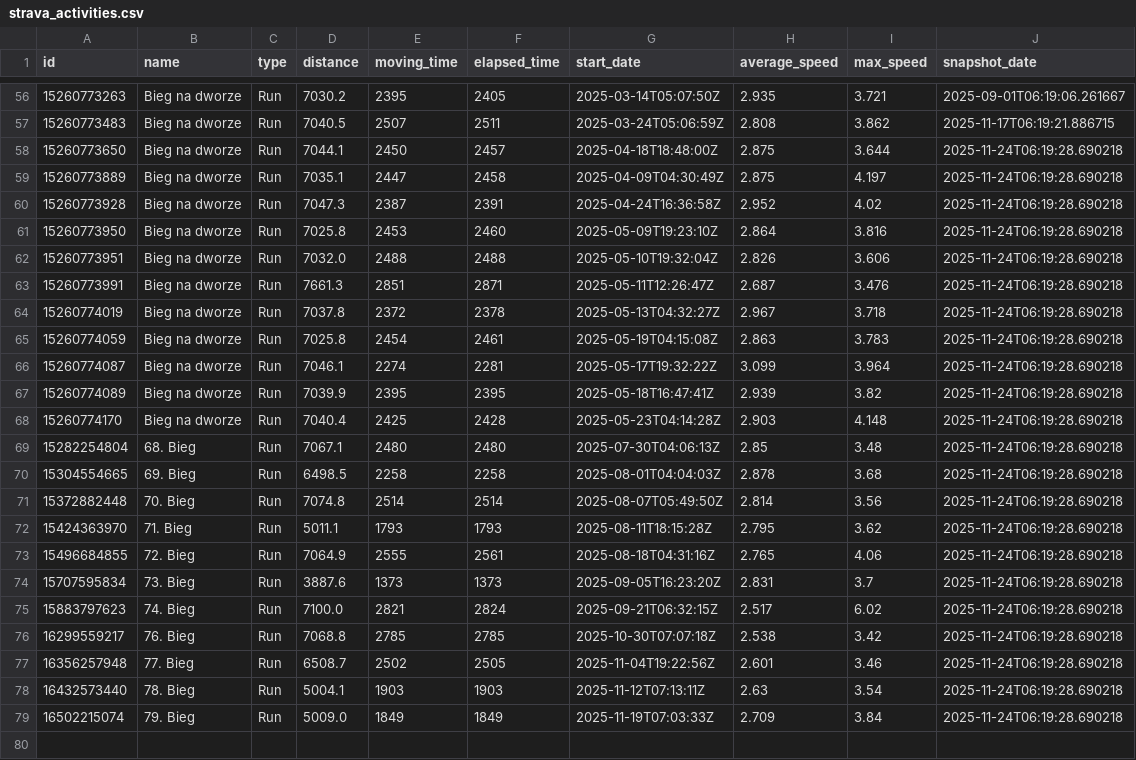
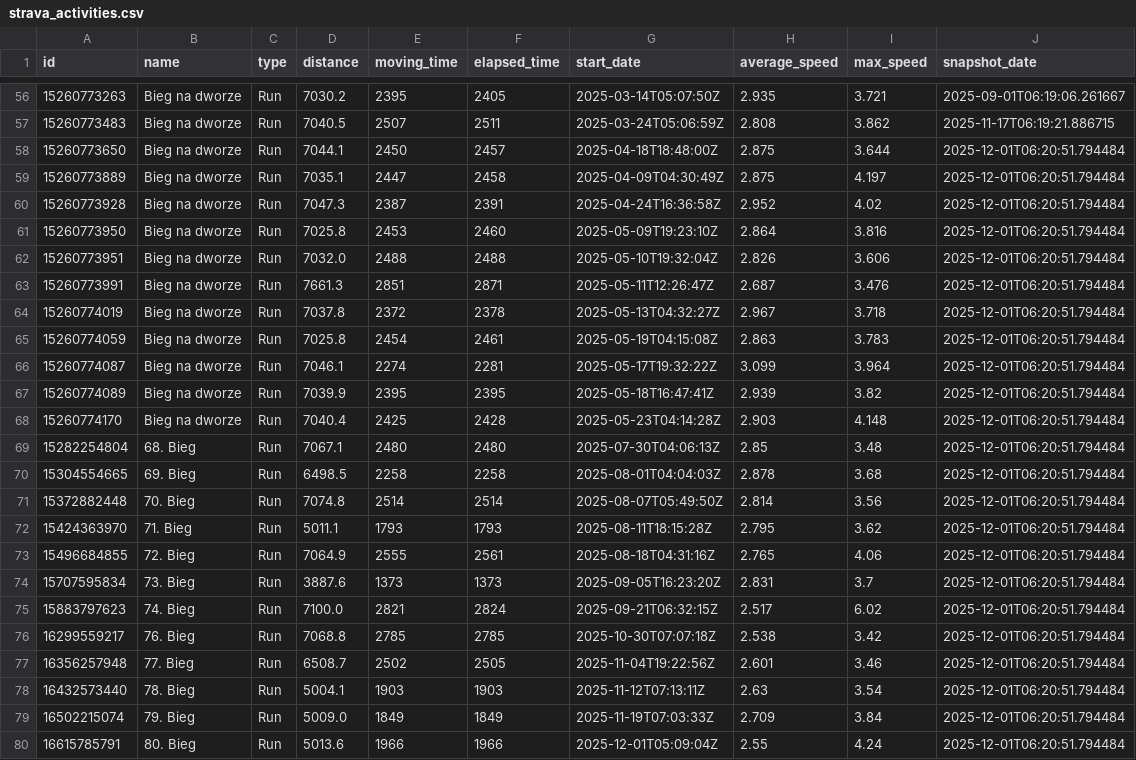
Before and after one commit to PiotrUr/90DaysDataAnalystChallange, a CSV file: PersonalDashboardProject/data/csv/strava_activities.csv, drawn as a sheet; only a part is shown, gaps mark what is left out; the diff covers the shown part only.

```diff
--- a/PersonalDashboardProject/data/csv/strava_activities.csv
+++ b/PersonalDashboardProject/data/csv/strava_activities.csv
@@ -57,23 +57,24 @@ id,name,type,distance,moving_time,elapsed_time,start_date,average_speed,max_spee
 15260773483,Bieg na dworze,Run,7040.5,2507,2511,2025-03-24T05:06:59Z,2.808,3.862,2025-11-17T06:19:21.886715
-15260773650,Bieg na dworze,Run,7044.1,2450,2457,2025-04-18T18:48:00Z,2.875,3.644,2025-11-24T06:19:28.690218
-15260773889,Bieg na dworze,Run,7035.1,2447,2458,2025-04-09T04:30:49Z,2.875,4.197,2025-11-24T06:19:28.690218
-15260773928,Bieg na dworze,Run,7047.3,2387,2391,2025-04-24T16:36:58Z,2.952,4.02,2025-11-24T06:19:28.690218
-15260773950,Bieg na dworze,Run,7025.8,2453,2460,2025-05-09T19:23:10Z,2.864,3.816,2025-11-24T06:19:28.690218
-15260773951,Bieg na dworze,Run,7032.0,2488,2488,2025-05-10T19:32:04Z,2.826,3.606,2025-11-24T06:19:28.690218
-15260773991,Bieg na dworze,Run,7661.3,2851,2871,2025-05-11T12:26:47Z,2.687,3.476,2025-11-24T06:19:28.690218
-15260774019,Bieg na dworze,Run,7037.8,2372,2378,2025-05-13T04:32:27Z,2.967,3.718,2025-11-24T06:19:28.690218
-15260774059,Bieg na dworze,Run,7025.8,2454,2461,2025-05-19T04:15:08Z,2.863,3.783,2025-11-24T06:19:28.690218
-15260774087,Bieg na dworze,Run,7046.1,2274,2281,2025-05-17T19:32:22Z,3.099,3.964,2025-11-24T06:19:28.690218
-15260774089,Bieg na dworze,Run,7039.9,2395,2395,2025-05-18T16:47:41Z,2.939,3.82,2025-11-24T06:19:28.690218
-15260774170,Bieg na dworze,Run,7040.4,2425,2428,2025-05-23T04:14:28Z,2.903,4.148,2025-11-24T06:19:28.690218
-15282254804,68. Bieg,Run,7067.1,2480,2480,2025-07-30T04:06:13Z,2.85,3.48,2025-11-24T06:19:28.690218
-15304554665,69. Bieg,Run,6498.5,2258,2258,2025-08-01T04:04:03Z,2.878,3.68,2025-11-24T06:19:28.690218
-15372882448,70. Bieg,Run,7074.8,2514,2514,2025-08-07T05:49:50Z,2.814,3.56,2025-11-24T06:19:28.690218
-15424363970,71. Bieg,Run,5011.1,1793,1793,2025-08-11T18:15:28Z,2.795,3.62,2025-11-24T06:19:28.690218
-15496684855,72. Bieg,Run,7064.9,2555,2561,2025-08-18T04:31:16Z,2.765,4.06,2025-11-24T06:19:28.690218
-15707595834,73. Bieg,Run,3887.6,1373,1373,2025-09-05T16:23:20Z,2.831,3.7,2025-11-24T06:19:28.690218
-15883797623,74. Bieg,Run,7100.0,2821,2824,2025-09-21T06:32:15Z,2.517,6.02,2025-11-24T06:19:28.690218
-16299559217,76. Bieg,Run,7068.8,2785,2785,2025-10-30T07:07:18Z,2.538,3.42,2025-11-24T06:19:28.690218
-16356257948,77. Bieg,Run,6508.7,2502,2505,2025-11-04T19:22:56Z,2.601,3.46,2025-11-24T06:19:28.690218
-16432573440,78. Bieg,Run,5004.1,1903,1903,2025-11-12T07:13:11Z,2.63,3.54,2025-11-24T06:19:28.690218
-16502215074,79. Bieg,Run,5009.0,1849,1849,2025-11-19T07:03:33Z,2.709,3.84,2025-11-24T06:19:28.690218
+15260773650,Bieg na dworze,Run,7044.1,2450,2457,2025-04-18T18:48:00Z,2.875,3.644,2025-12-01T06:20:51.794484
+15260773889,Bieg na dworze,Run,7035.1,2447,2458,2025-04-09T04:30:49Z,2.875,4.197,2025-12-01T06:20:51.794484
+15260773928,Bieg na dworze,Run,7047.3,2387,2391,2025-04-24T16:36:58Z,2.952,4.02,2025-12-01T06:20:51.794484
+15260773950,Bieg na dworze,Run,7025.8,2453,2460,2025-05-09T19:23:10Z,2.864,3.816,2025-12-01T06:20:51.794484
+15260773951,Bieg na dworze,Run,7032.0,2488,2488,2025-05-10T19:32:04Z,2.826,3.606,2025-12-01T06:20:51.794484
+15260773991,Bieg na dworze,Run,7661.3,2851,2871,2025-05-11T12:26:47Z,2.687,3.476,2025-12-01T06:20:51.794484
+15260774019,Bieg na dworze,Run,7037.8,2372,2378,2025-05-13T04:32:27Z,2.967,3.718,2025-12-01T06:20:51.794484
+15260774059,Bieg na dworze,Run,7025.8,2454,2461,2025-05-19T04:15:08Z,2.863,3.783,2025-12-01T06:20:51.794484
+15260774087,Bieg na dworze,Run,7046.1,2274,2281,2025-05-17T19:32:22Z,3.099,3.964,2025-12-01T06:20:51.794484
+15260774089,Bieg na dworze,Run,7039.9,2395,2395,2025-05-18T16:47:41Z,2.939,3.82,2025-12-01T06:20:51.794484
+15260774170,Bieg na dworze,Run,7040.4,2425,2428,2025-05-23T04:14:28Z,2.903,4.148,2025-12-01T06:20:51.794484
+15282254804,68. Bieg,Run,7067.1,2480,2480,2025-07-30T04:06:13Z,2.85,3.48,2025-12-01T06:20:51.794484
+15304554665,69. Bieg,Run,6498.5,2258,2258,2025-08-01T04:04:03Z,2.878,3.68,2025-12-01T06:20:51.794484
+15372882448,70. Bieg,Run,7074.8,2514,2514,2025-08-07T05:49:50Z,2.814,3.56,2025-12-01T06:20:51.794484
+15424363970,71. Bieg,Run,5011.1,1793,1793,2025-08-11T18:15:28Z,2.795,3.62,2025-12-01T06:20:51.794484
+15496684855,72. Bieg,Run,7064.9,2555,2561,2025-08-18T04:31:16Z,2.765,4.06,2025-12-01T06:20:51.794484
+15707595834,73. Bieg,Run,3887.6,1373,1373,2025-09-05T16:23:20Z,2.831,3.7,2025-12-01T06:20:51.794484
+15883797623,74. Bieg,Run,7100.0,2821,2824,2025-09-21T06:32:15Z,2.517,6.02,2025-12-01T06:20:51.794484
+16299559217,76. Bieg,Run,7068.8,2785,2785,2025-10-30T07:07:18Z,2.538,3.42,2025-12-01T06:20:51.794484
+16356257948,77. Bieg,Run,6508.7,2502,2505,2025-11-04T19:22:56Z,2.601,3.46,2025-12-01T06:20:51.794484
+16432573440,78. Bieg,Run,5004.1,1903,1903,2025-11-12T07:13:11Z,2.63,3.54,2025-12-01T06:20:51.794484
+16502215074,79. Bieg,Run,5009.0,1849,1849,2025-11-19T07:03:33Z,2.709,3.84,2025-12-01T06:20:51.794484
+16615785791,80. Bieg,Run,5013.6,1966,1966,2025-12-01T05:09:04Z,2.55,4.24,2025-12-01T06:20:51.794484
```
Also changed, not shown: 27 edited cells elsewhere in this file, PersonalDashboardProject/data/csv/github_repos.csv, PersonalDashboardProject/data/csv/github_user_stats.csv, 2 other files.
